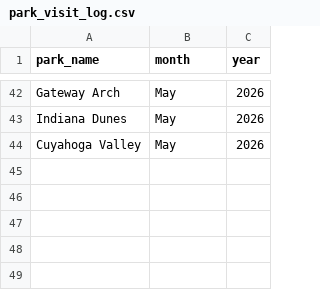
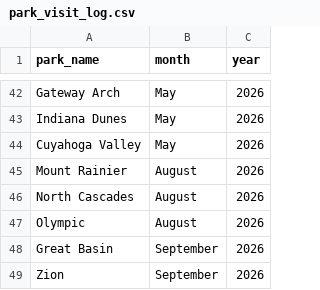
Before and after one commit to seanangio/nps-hikes, a CSV file: raw_data/park_visit_log.csv, drawn as a sheet; only a part is shown, gaps mark what is left out; the diff names each change by its address in the sheet, - before the commit and + after, or states it on an @@ line.

Commit message:
add raw data for Aug-Sept 26

```diff
--- a/raw_data/park_visit_log.csv
+++ b/raw_data/park_visit_log.csv
+row 45: Mount Rainier | August | 2026
+row 46: North Cascades | August | 2026
+row 47: Olympic | August | 2026
+row 48: Great Basin | September | 2026
+row 49: Zion | September | 2026
```
Also changed, not shown: 2 other files.
